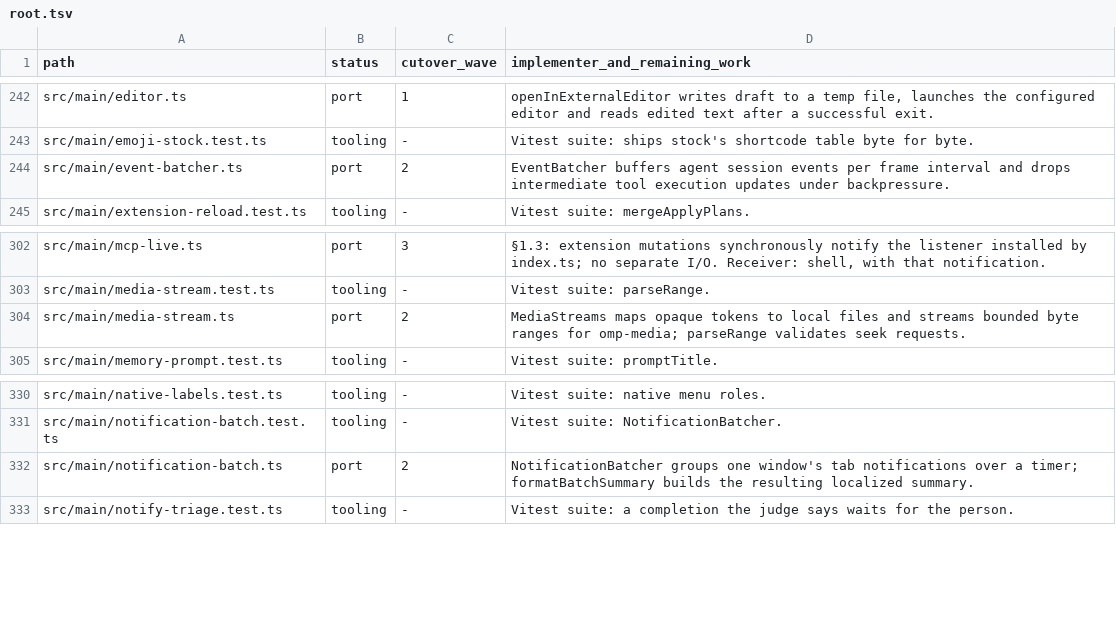
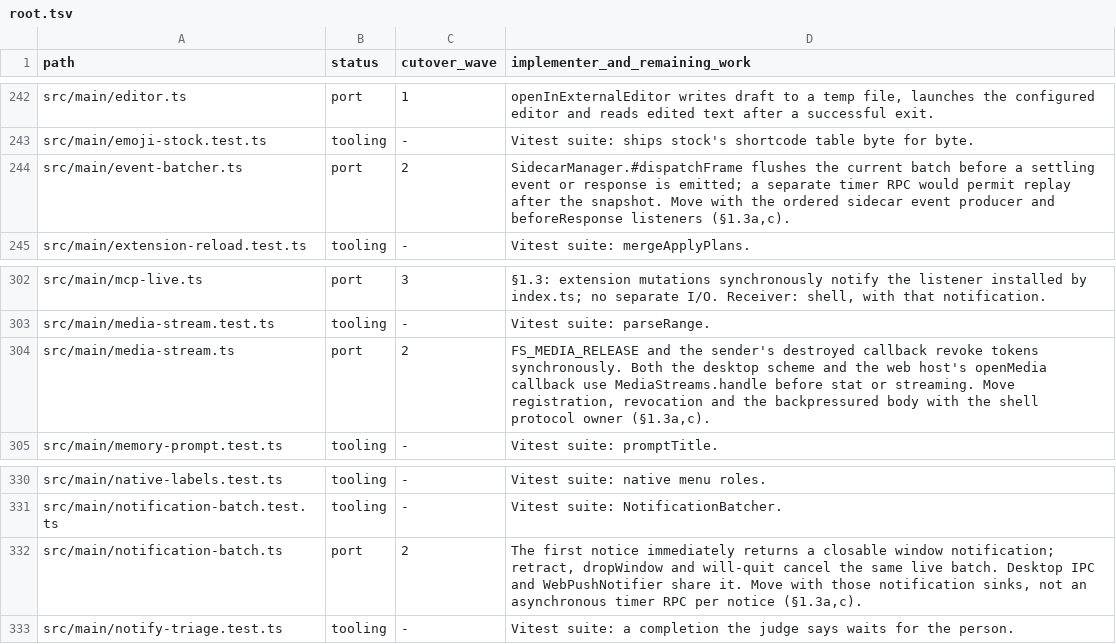
Before and after one commit to seuput-inc/ompdesk, a TSV file: docs/rust-inventory/root.tsv, drawn as a sheet; only a part is shown, gaps mark what is left out.

```diff
--- a/docs/rust-inventory/root.tsv
+++ b/docs/rust-inventory/root.tsv
@@ -243,3 +243,3 @@ src/main/editor.ts	port	1	openInExternalEditor writes draft to a temp file, laun
 src/main/emoji-stock.test.ts	tooling	-	Vitest suite: ships stock's shortcode table byte for byte.
-src/main/event-batcher.ts	port	2	EventBatcher buffers agent session events per frame interval and drops intermediate tool execution updates under backpressure.
+src/main/event-batcher.ts	port	2	SidecarManager.#dispatchFrame flushes the current batch before a settling event or response is emitted; a separate timer RPC would permit replay after the snapshot. Move with the ordered sidecar event producer and beforeResponse listeners (§1.3a,c).
 src/main/extension-reload.test.ts	tooling	-	Vitest suite: mergeApplyPlans.
@@ -303,3 +303,3 @@ src/main/mcp-live.ts	port	3	§1.3: extension mutations synchronously notify the
 src/main/media-stream.test.ts	tooling	-	Vitest suite: parseRange.
-src/main/media-stream.ts	port	2	MediaStreams maps opaque tokens to local files and streams bounded byte ranges for omp-media; parseRange validates seek requests.
+src/main/media-stream.ts	port	2	FS_MEDIA_RELEASE and the sender's destroyed callback revoke tokens synchronously. Both the desktop scheme and the web host's openMedia callback use MediaStreams.handle before stat or streaming. Move registration, revocation and the backpressured body with the shell protocol owner (§1.3a,c).
 src/main/memory-prompt.test.ts	tooling	-	Vitest suite: promptTitle.
@@ -331,3 +331,3 @@ src/main/native-labels.test.ts	tooling	-	Vitest suite: native menu roles.
 src/main/notification-batch.test.ts	tooling	-	Vitest suite: NotificationBatcher.
-src/main/notification-batch.ts	port	2	NotificationBatcher groups one window's tab notifications over a timer; formatBatchSummary builds the resulting localized summary.
+src/main/notification-batch.ts	port	2	The first notice immediately returns a closable window notification; retract, dropWindow and will-quit cancel the same live batch. Desktop IPC and WebPushNotifier share it. Move with those notification sinks, not an asynchronous timer RPC per notice (§1.3a,c).
 src/main/notify-triage.test.ts	tooling	-	Vitest suite: a completion the judge says waits for the person.
```
Also changed, not shown: docs/rust-inventory/host-imports.tsv, docs/rust-inventory/remote.tsv, 3 other files.
